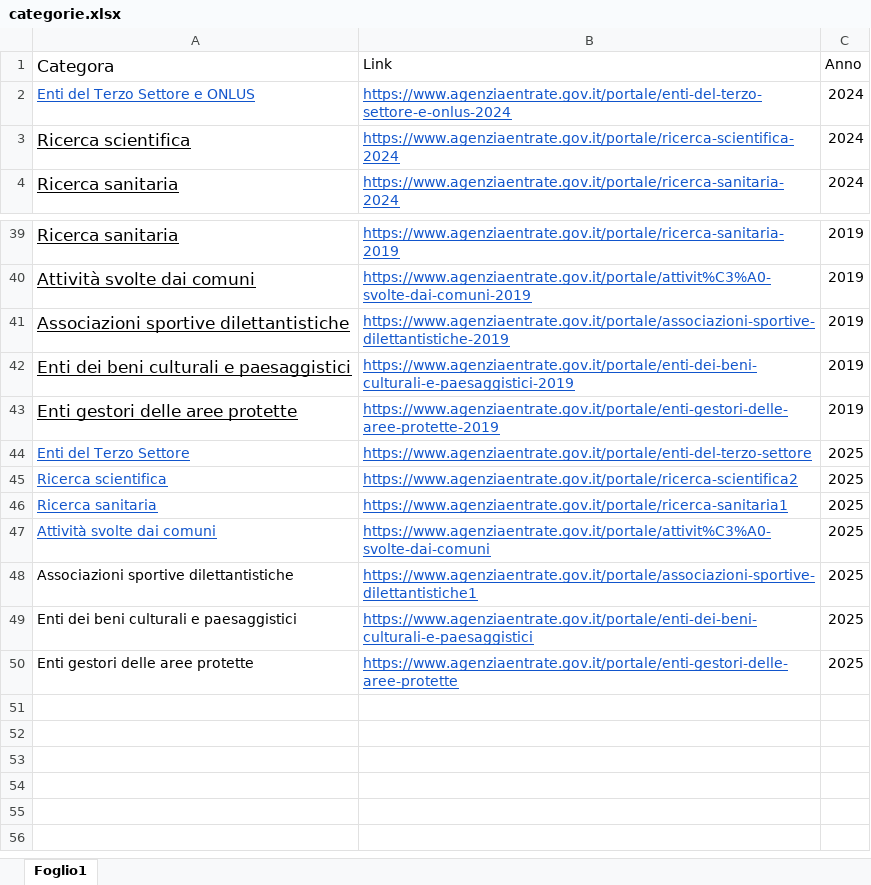
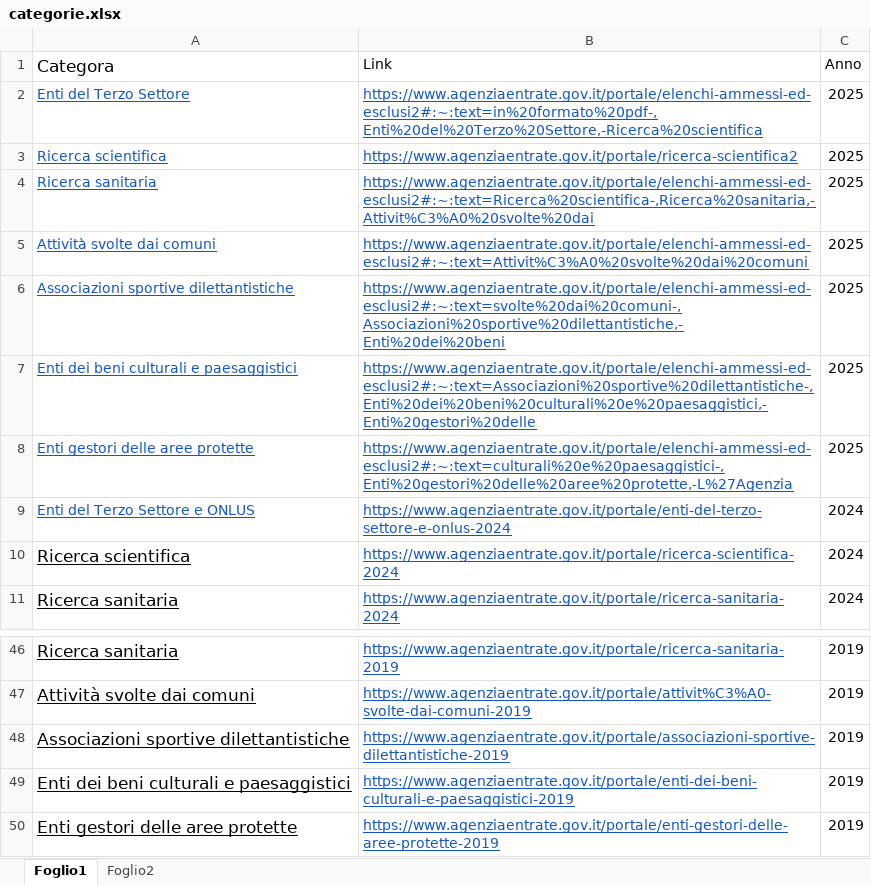
Before and after one commit to aalmagio/5x1000, an Excel workbook: categorie.xlsx, sheet Foglio1, drawn as a sheet; only a part is shown, gaps mark what is left out; values as stored, in another font and other column widths than the file's, no borders; removed rows and columns are numbered as before the commit, all else as after; the diff names each change by its address in the sheet, - before the commit and + after, or states it on an @@ line.

Commit message:
udpated 2025

```diff
--- a/categorie.xlsx (sheet Foglio1)
+++ b/categorie.xlsx (sheet Foglio1)
+sheet tab: Foglio2
+row 2: Enti del Terzo Settore | https://www.agenziaentrate.gov.it/portale/elenchi-ammessi-ed-esclusi2#:~:text=in%20formato%20pdf-,Enti%20del%20Terzo%20Settore,-Ricerca%20scientifica | 2025
@@ row 45 moved to row 3: Ricerca scientifica @@
+row 4: Ricerca sanitaria | https://www.agenziaentrate.gov.it/portale/elenchi-ammessi-ed-esclusi2#:~:text=Ricerca%20scientifica-,Ricerca%20sanitaria,-Attivit%C3%A0%20svolte%20dai | 2025
+row 5: Attività svolte dai comuni | https://www.agenziaentrate.gov.it/portale/elenchi-ammessi-ed-esclusi2#:~:text=Attivit%C3%A0%20svolte%20dai%20comuni | 2025
+row 6: Associazioni sportive dilettantistiche | https://www.agenziaentrate.gov.it/portale/elenchi-ammessi-ed-esclusi2#:~:text=svolte%20dai%20comuni-,Associazioni%20sportive%20dilettantistiche,-Enti%20dei%20beni | 2025
+row 7: Enti dei beni culturali e paesaggistici | https://www.agenziaentrate.gov.it/portale/elenchi-ammessi-ed-esclusi2#:~:text=Associazioni%20sportive%20dilettantistiche-,Enti%20dei%20beni%20culturali%20e%20paesaggistici,-Enti%20gestori%20delle | 2025
+row 8: Enti gestori delle aree protette | https://www.agenziaentrate.gov.it/portale/elenchi-ammessi-ed-esclusi2#:~:text=culturali%20e%20paesaggistici-,Enti%20gestori%20delle%20aree%20protette,-L%27Agenzia | 2025
-row 44: Enti del Terzo Settore | https://www.agenziaentrate.gov.it/portale/enti-del-terzo-settore | 2025
-row 46: Ricerca sanitaria | https://www.agenziaentrate.gov.it/portale/ricerca-sanitaria1 | 2025
-row 47: Attività svolte dai comuni | https://www.agenziaentrate.gov.it/portale/attivit%C3%A0-svolte-dai-comuni | 2025
-row 48: Associazioni sportive dilettantistiche | https://www.agenziaentrate.gov.it/portale/associazioni-sportive-dilettantistiche1 | 2025
-row 49: Enti dei beni culturali e paesaggistici | https://www.agenziaentrate.gov.it/portale/enti-dei-beni-culturali-e-paesaggistici | 2025
-row 50: Enti gestori delle aree protette | https://www.agenziaentrate.gov.it/portale/enti-gestori-delle-aree-protette | 2025
```
